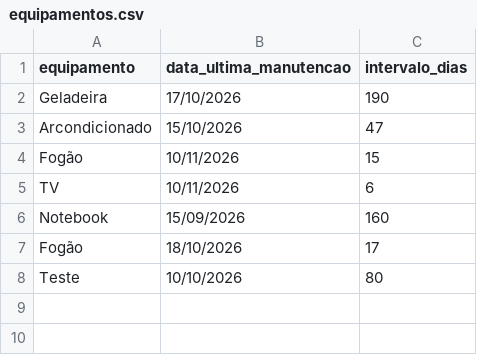
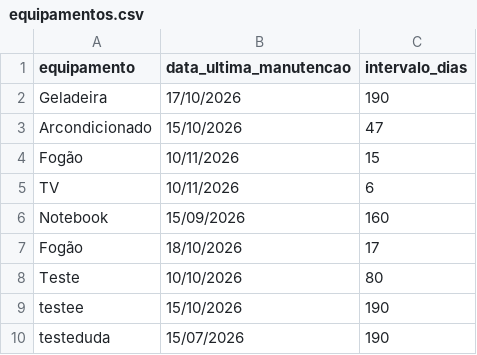
Before and after one commit to joaogusantoss-sudo/smartcare-project, a CSV file: n8n/equipamentos.csv, drawn as a sheet.

Commit message:
Atualiza cadastro de equipamentos

```diff
--- a/n8n/equipamentos.csv
+++ b/n8n/equipamentos.csv
@@ -8 +8,3 @@ Fogão,18/10/2026,17
 Teste,10/10/2026,80
+testee,15/10/2026,190
+testeduda,15/07/2026,190
```
